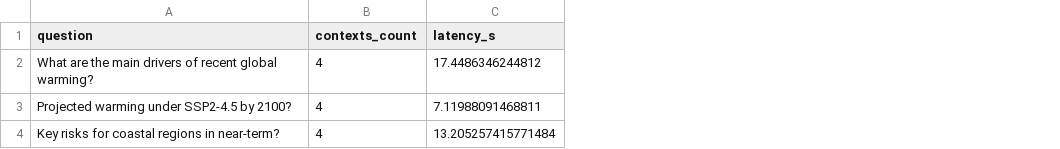
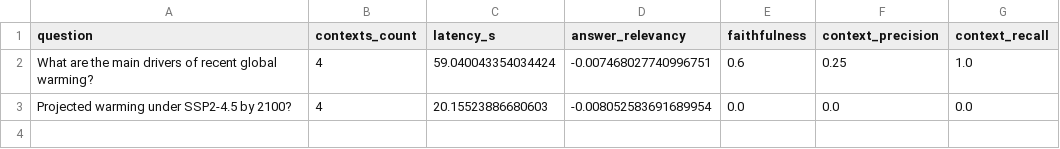
Before and after one commit to Rian-Ismael/IPCC-LLM, a CSV file: eval/reports/ragas_details.csv, drawn as a sheet; removed rows and columns are numbered as before the commit, all else as after; the diff names each change by its address in the sheet, - before the commit and + after, or states it on an @@ line.

Commit message:
add: ragas

```diff
--- a/eval/reports/ragas_details.csv
+++ b/eval/reports/ragas_details.csv
+column D (answer_relevancy), rows 2-3: -0.007468027740996751 | -0.008052583691689954
+column E (faithfulness), rows 2-3: 0.6 | 0.0
+column F (context_precision), rows 2-3: 0.25 | 0.0
+column G (context_recall), rows 2-3: 1.0 | 0.0
-C2 (latency_s): 17.4486346244812
+C2 (latency_s): 59.040043354034424
-C3 (latency_s): 7.11988091468811
+C3 (latency_s): 20.15523886680603
-row 4: Key risks for coastal regions in near-term? | 4 | 13.205257415771484
```
Also changed, not shown: 8 other files.
